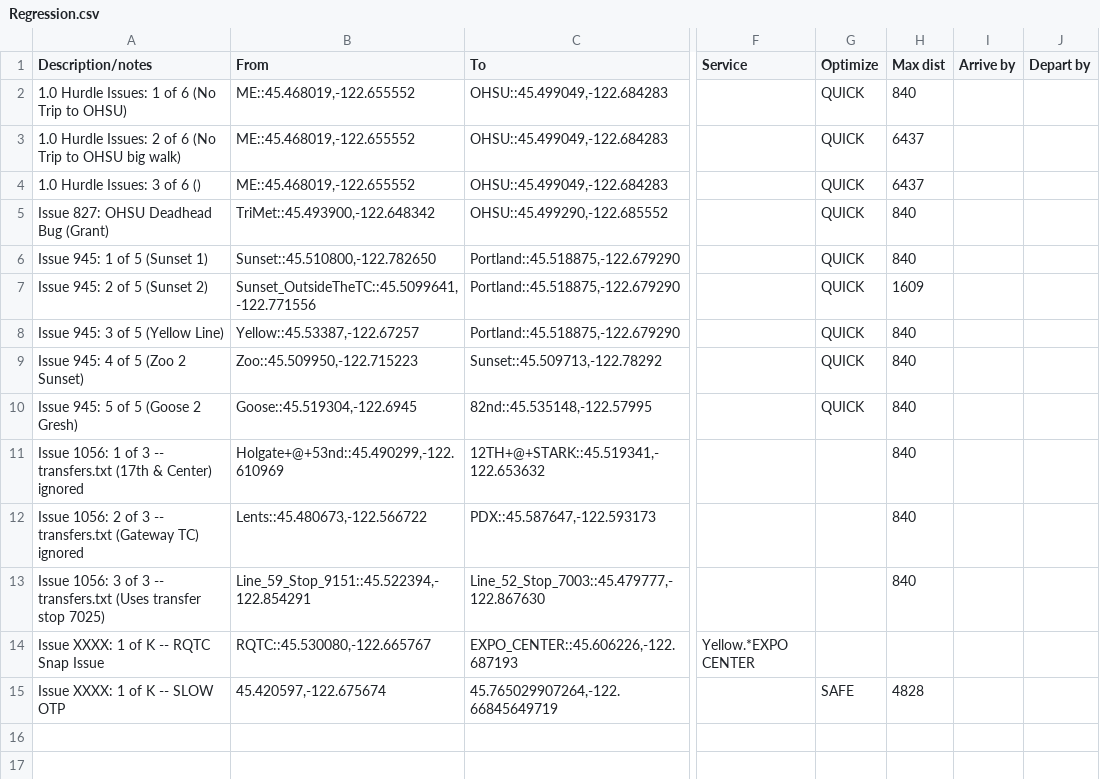
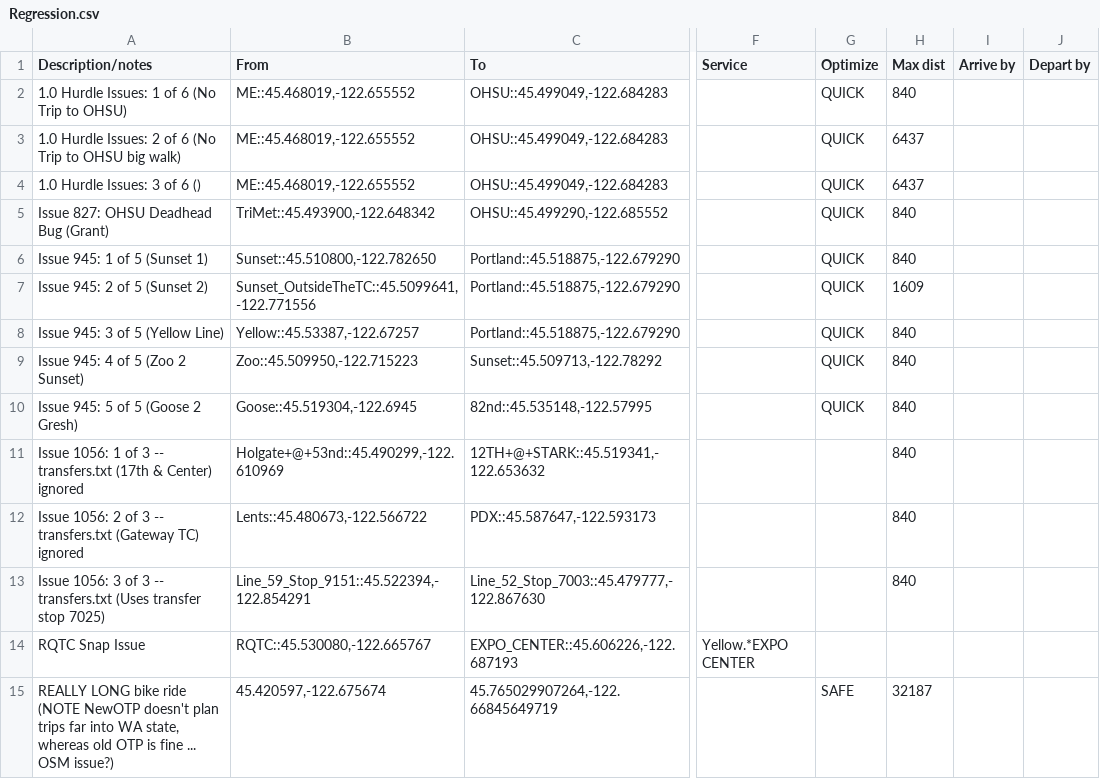
Before and after one commit to OpenTransitTools/loader, a CSV file: ott/loader/otp/preflight/suites/Regression.csv, drawn as a sheet; only a part is shown, gaps mark what is left out; the diff names each change by its address in the sheet, - before the commit and + after, or states it on an @@ line.

Commit message:
clean up tests for long bike ride stuff

```diff
--- a/ott/loader/otp/preflight/suites/Regression.csv
+++ b/ott/loader/otp/preflight/suites/Regression.csv
-A14 (Description/notes): Issue XXXX: 1 of K -- RQTC Snap Issue
+A14 (Description/notes): RQTC Snap Issue
-A15 (Description/notes): Issue XXXX: 1 of K -- SLOW OTP
+A15 (Description/notes): REALLY LONG bike ride (NOTE NewOTP doesn't plan trips far into WA state, whereas old OTP is fine ... OSM issue?)
-H15 (Max dist): 4828
+H15 (Max dist): 32187
```
